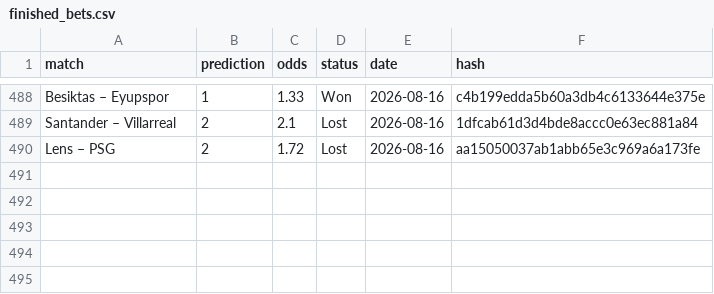
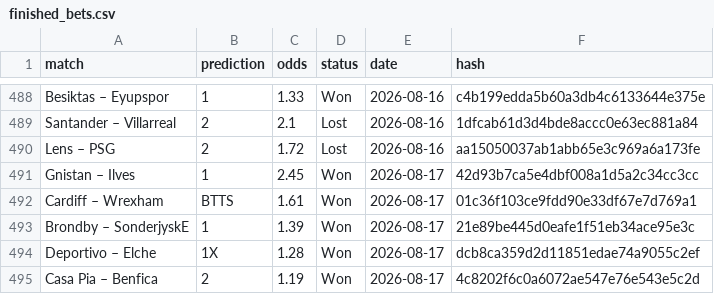
Before and after one commit to dchumari/bet-history, a CSV file: data/finished_bets.csv, drawn as a sheet; only a part is shown, gaps mark what is left out; the diff names each change by its address in the sheet, - before the commit and + after, or states it on an @@ line.

```diff
--- a/data/finished_bets.csv
+++ b/data/finished_bets.csv
+row 491: Gnistan – Ilves | 1 | 2.45 | Won | 2026-08-17 | 42d93b7ca5e4dbf008a1d5a2c34cc3cc
+row 492: Cardiff – Wrexham | BTTS | 1.61 | Won | 2026-08-17 | 01c36f103ce9fdd90e33df67e7d769a1
+row 493: Brondby – SonderjyskE | 1 | 1.39 | Won | 2026-08-17 | 21e89be445d0eafe1f51eb34ace95e3c
+row 494: Deportivo – Elche | 1X | 1.28 | Won | 2026-08-17 | dcb8ca359d2d11851edae74a9055c2ef
+row 495: Casa Pia – Benfica | 2 | 1.19 | Won | 2026-08-17 | 4c8202f6c0a6072ae547e76e543e5c2d
```
Also changed, not shown: 1 other file.
